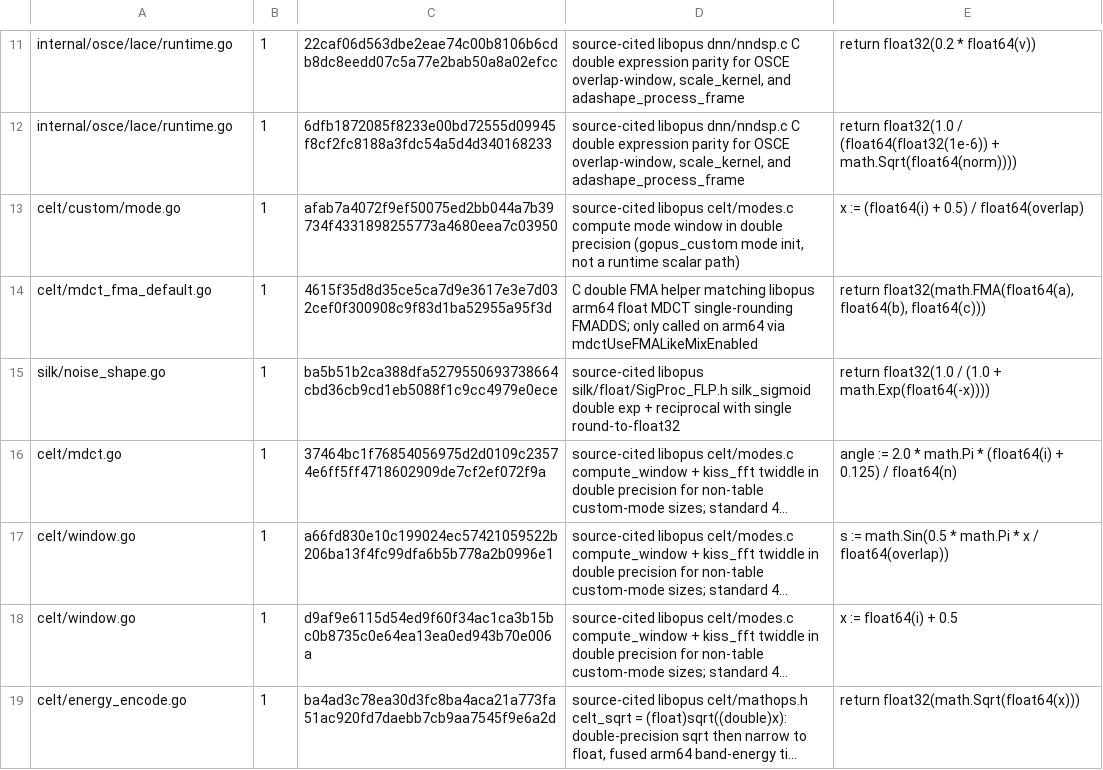
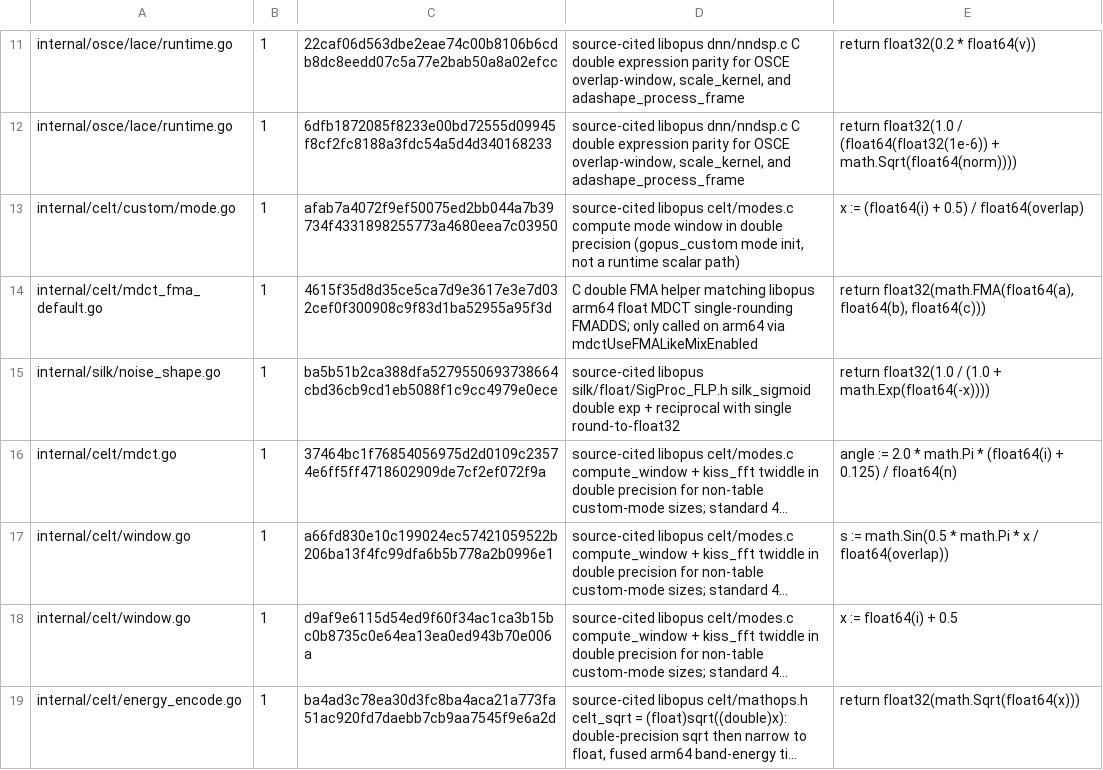
Before and after one commit to thesyncim/gopus, a TSV file: tools/type_parity_allowlist.tsv, drawn as a sheet; only a part is shown, gaps mark what is left out; long unchanged cells end in …; the diff names each change by its address in the sheet, - before the commit and + after, or states it on an @@ line.

Commit message:
restructure: repath CI-only tool/gate references missed by the package move
The internal/ relocation missed references the local go build/vet/test path
does not exercise but CI gates do:
- build_test.go: the zero-cost probe's synthesized imports and the
  celt/custom forbidden-package key (now internal/celt/custom), so the
  type-parity guard and every root-package tag/race lane build again.
- tools/check_type_parity.py: RUNTIME_ROOTS scan dirs and the int-width
  path check (now internal/{celt,encoder,plc,silk}); type_parity_allowlist.tsv
  baseline paths repathed in place (line digests, counts, reasons unchanged).
- tools/table_audit.py go_files list and tools/typeparityrewrite doc example.

```diff
--- a/tools/type_parity_allowlist.tsv
+++ b/tools/type_parity_allowlist.tsv
-A13: celt/custom/mode.go
+A13: internal/celt/custom/mode.go
-A14: celt/mdct_fma_default.go
+A14: internal/celt/mdct_fma_default.go
-A15: silk/noise_shape.go
+A15: internal/silk/noise_shape.go
-A16: celt/mdct.go
+A16: internal/celt/mdct.go
-A17:A18: celt/window.go
+A17:A18: internal/celt/window.go
-A19: celt/energy_encode.go
+A19: internal/celt/energy_encode.go
```
Also changed, not shown: 4 other files.
